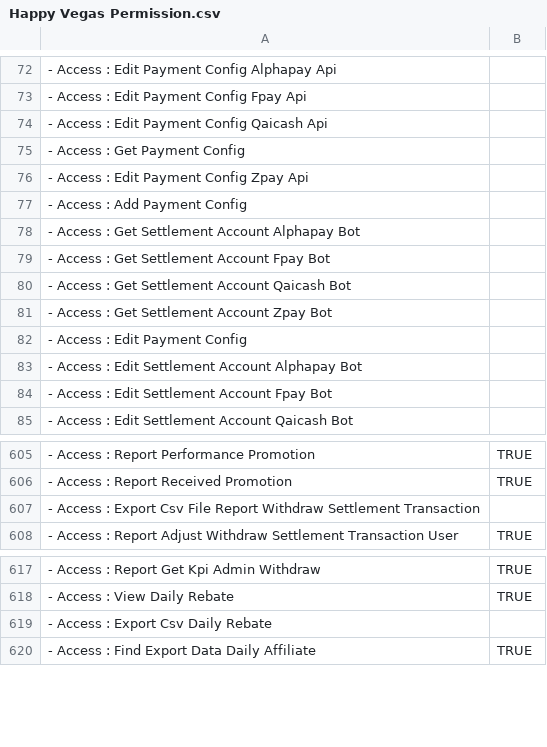
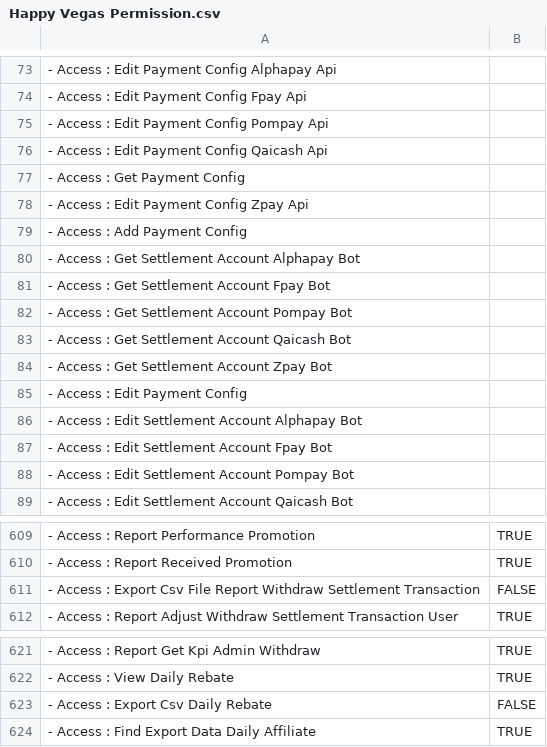
Before and after one commit to elbangkero/NodeJS-Puppeteer, a CSV file: Happy Vegas Permission.csv, drawn as a sheet; only a part is shown, gaps mark what is left out; the diff covers the shown part only.

```diff
--- a/Happy Vegas Permission.csv
+++ b/Happy Vegas Permission.csv
@@ -73,2 +74,3 @@
 - Access : Edit Payment Config Fpay Api,
+- Access : Edit Payment Config Pompay Api,
 - Access : Edit Payment Config Qaicash Api,
@@ -79,2 +81,3 @@
 - Access : Get Settlement Account Fpay Bot,
+- Access : Get Settlement Account Pompay Bot,
 - Access : Get Settlement Account Qaicash Bot,
@@ -84,2 +87,3 @@
 - Access : Edit Settlement Account Fpay Bot,
+- Access : Edit Settlement Account Pompay Bot,
 - Access : Edit Settlement Account Qaicash Bot,
@@ -606,3 +610,3 @@
 - Access : Report Received Promotion,TRUE
-- Access : Export Csv File Report Withdraw Settlement Transaction,
+- Access : Export Csv File Report Withdraw Settlement Transaction,FALSE
 - Access : Report Adjust Withdraw Settlement Transaction User,TRUE
@@ -618,3 +622,3 @@
 - Access : View Daily Rebate,TRUE
-- Access : Export Csv Daily Rebate,
+- Access : Export Csv Daily Rebate,FALSE
 - Access : Find Export Data Daily Affiliate,TRUE
```
Also changed, not shown: 1 added row and 14 edited cells elsewhere in this file, 2 other files.
